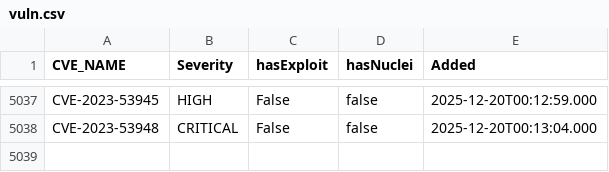
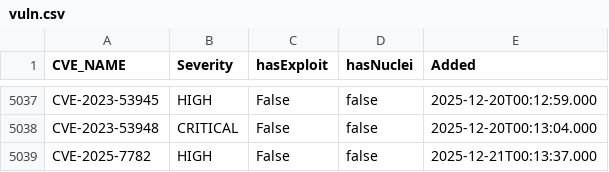
Before and after one commit to zzzteph/low-hanging-vulns, a CSV file: vuln.csv, drawn as a sheet; only a part is shown, gaps mark what is left out; the diff names each change by its address in the sheet, - before the commit and + after, or states it on an @@ line.

```diff
--- a/vuln.csv
+++ b/vuln.csv
+row 5039: CVE-2025-7782 | HIGH | False | false | 2025-12-21T00:13:37.000
```
Also changed, not shown: 2 other files.
